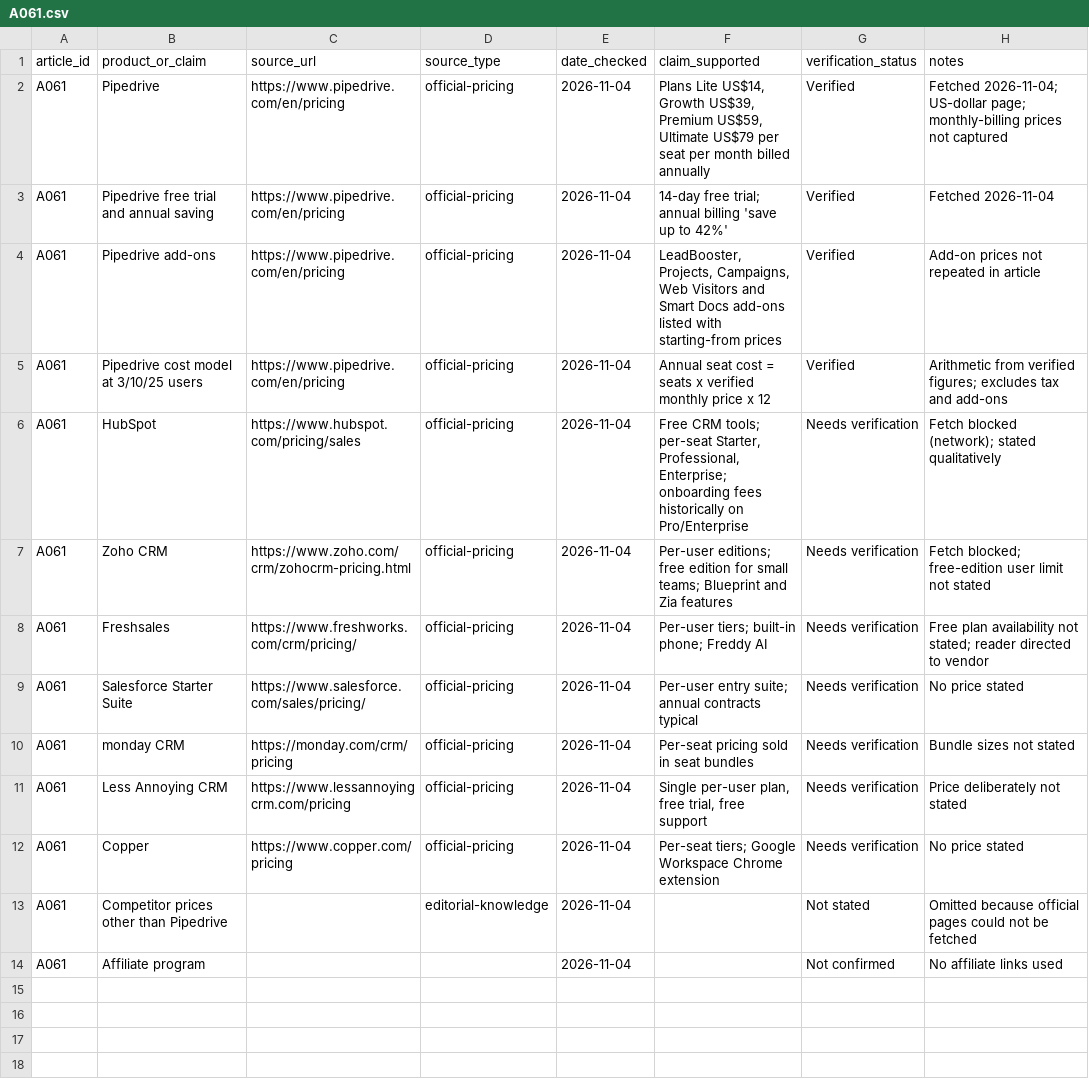
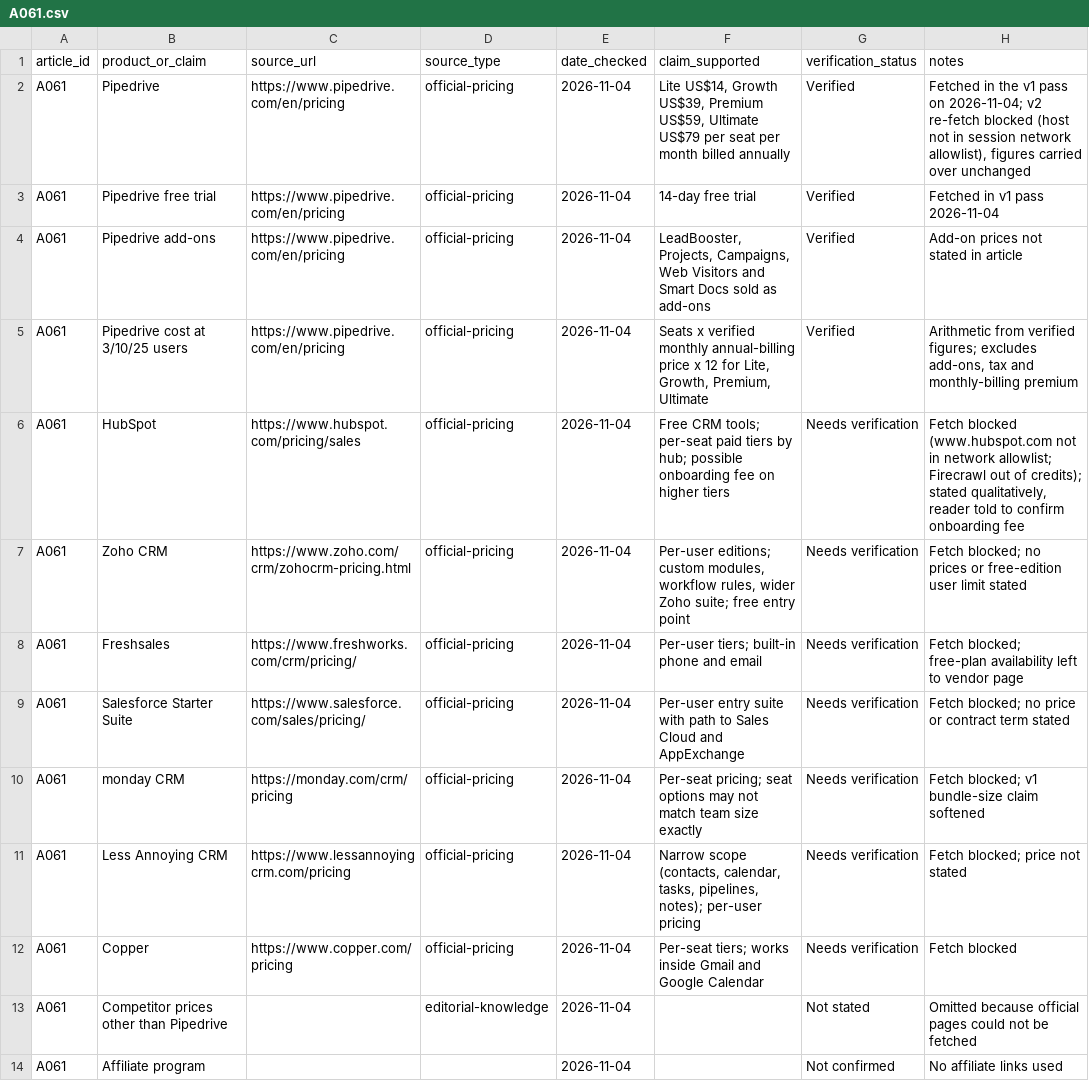
Before and after one commit to amitsinghs98/11-Microservice, a CSV file: growth-software-content-blueprint/strategy/research/A061.csv, drawn as a sheet.

```diff
--- a/growth-software-content-blueprint/strategy/research/A061.csv
+++ b/growth-software-content-blueprint/strategy/research/A061.csv
@@ -1,13 +1,13 @@
 article_id,product_or_claim,source_url,source_type,date_checked,claim_supported,verification_status,notes
-A061,Pipedrive,https://www.pipedrive.com/en/pricing,official-pricing,2026-11-04,"Plans Lite US$14, Growth US$39, Premium US$59, Ultimate US$79 per seat per month billed annually",Verified,Fetched 2026-11-04; US-dollar page; monthly-billing prices not captured
-A061,Pipedrive free trial and annual saving,https://www.pipedrive.com/en/pricing,official-pricing,2026-11-04,"14-day free trial; annual billing 'save up to 42%'",Verified,Fetched 2026-11-04
-A061,Pipedrive add-ons,https://www.pipedrive.com/en/pricing,official-pricing,2026-11-04,"LeadBooster, Projects, Campaigns, Web Visitors and Smart Docs add-ons listed with starting-from prices",Verified,Add-on prices not repeated in article
-A061,Pipedrive cost model at 3/10/25 users,https://www.pipedrive.com/en/pricing,official-pricing,2026-11-04,Annual seat cost = seats x verified monthly price x 12,Verified,Arithmetic from verified figures; excludes tax and add-ons
-A061,HubSpot,https://www.hubspot.com/pricing/sales,official-pricing,2026-11-04,"Free CRM tools; per-seat Starter, Professional, Enterprise; onboarding fees historically on Pro/Enterprise",Needs verification,Fetch blocked (network); stated qualitatively
-A061,Zoho CRM,https://www.zoho.com/crm/zohocrm-pricing.html,official-pricing,2026-11-04,"Per-user editions; free edition for small teams; Blueprint and Zia features",Needs verification,Fetch blocked; free-edition user limit not stated
-A061,Freshsales,https://www.freshworks.com/crm/pricing/,official-pricing,2026-11-04,"Per-user tiers; built-in phone; Freddy AI",Needs verification,Free plan availability not stated; reader directed to vendor
-A061,Salesforce Starter Suite,https://www.salesforce.com/sales/pricing/,official-pricing,2026-11-04,"Per-user entry suite; annual contracts typical",Needs verification,No price stated
-A061,monday CRM,https://monday.com/crm/pricing,official-pricing,2026-11-04,Per-seat pricing sold in seat bundles,Needs verification,Bundle sizes not stated
-A061,Less Annoying CRM,https://www.lessannoyingcrm.com/pricing,official-pricing,2026-11-04,"Single per-user plan, free trial, free support",Needs verification,Price deliberately not stated
-A061,Copper,https://www.copper.com/pricing,official-pricing,2026-11-04,"Per-seat tiers; Google Workspace Chrome extension",Needs verification,No price stated
+A061,Pipedrive,https://www.pipedrive.com/en/pricing,official-pricing,2026-11-04,"Lite US$14, Growth US$39, Premium US$59, Ultimate US$79 per seat per month billed annually",Verified,"Fetched in the v1 pass on 2026-11-04; v2 re-fetch blocked (host not in session network allowlist), figures carried over unchanged"
+A061,Pipedrive free trial,https://www.pipedrive.com/en/pricing,official-pricing,2026-11-04,14-day free trial,Verified,Fetched in v1 pass 2026-11-04
+A061,Pipedrive add-ons,https://www.pipedrive.com/en/pricing,official-pricing,2026-11-04,"LeadBooster, Projects, Campaigns, Web Visitors and Smart Docs sold as add-ons",Verified,Add-on prices not stated in article
+A061,Pipedrive cost at 3/10/25 users,https://www.pipedrive.com/en/pricing,official-pricing,2026-11-04,"Seats x verified monthly annual-billing price x 12 for Lite, Growth, Premium, Ultimate",Verified,"Arithmetic from verified figures; excludes add-ons, tax and monthly-billing premium"
+A061,HubSpot,https://www.hubspot.com/pricing/sales,official-pricing,2026-11-04,"Free CRM tools; per-seat paid tiers by hub; possible onboarding fee on higher tiers",Needs verification,"Fetch blocked (www.hubspot.com not in network allowlist; Firecrawl out of credits); stated qualitatively, reader told to confirm onboarding fee"
+A061,Zoho CRM,https://www.zoho.com/crm/zohocrm-pricing.html,official-pricing,2026-11-04,"Per-user editions; custom modules, workflow rules, wider Zoho suite; free entry point",Needs verification,Fetch blocked; no prices or free-edition user limit stated
+A061,Freshsales,https://www.freshworks.com/crm/pricing/,official-pricing,2026-11-04,"Per-user tiers; built-in phone and email",Needs verification,Fetch blocked; free-plan availability left to vendor page
+A061,Salesforce Starter Suite,https://www.salesforce.com/sales/pricing/,official-pricing,2026-11-04,Per-user entry suite with path to Sales Cloud and AppExchange,Needs verification,Fetch blocked; no price or contract term stated
+A061,monday CRM,https://monday.com/crm/pricing,official-pricing,2026-11-04,Per-seat pricing; seat options may not match team size exactly,Needs verification,Fetch blocked; v1 bundle-size claim softened
+A061,Less Annoying CRM,https://www.lessannoyingcrm.com/pricing,official-pricing,2026-11-04,"Narrow scope (contacts, calendar, tasks, pipelines, notes); per-user pricing",Needs verification,Fetch blocked; price not stated
+A061,Copper,https://www.copper.com/pricing,official-pricing,2026-11-04,Per-seat tiers; works inside Gmail and Google Calendar,Needs verification,Fetch blocked
 A061,Competitor prices other than Pipedrive,,editorial-knowledge,2026-11-04,,Not stated,Omitted because official pages could not be fetched
```
Also changed, not shown: growth-software-content-blueprint/strategy/research/A031.csv, 17 other files.
